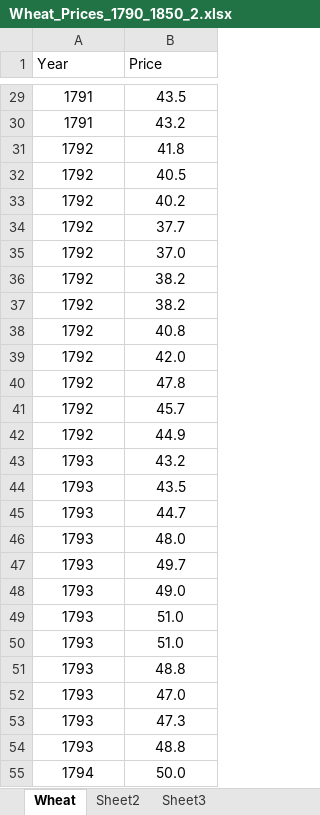
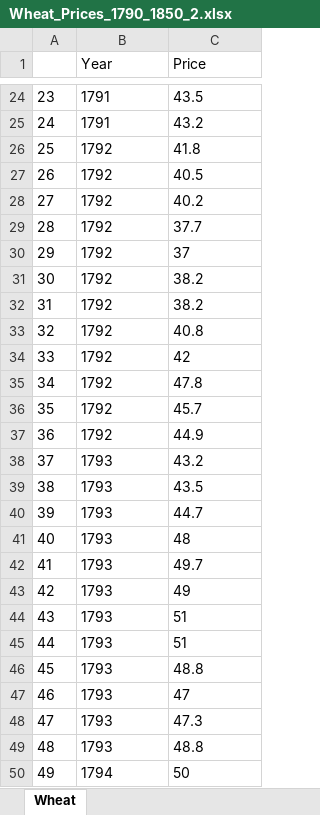
Before and after one commit to abadrenkov/data-analysis-template, an Excel workbook: notebooks/Wheat_Prices_1790_1850_2.xlsx, sheet Wheat, drawn as a sheet; only a part is shown, gaps mark what is left out; values as stored, in another font and other column widths than the file's, no borders; addresses are those after the commit; the diff covers the shown part only; the diff names each change by its address in the sheet, - before the commit and + after, or states it on an @@ line.

```diff
--- a/notebooks/Wheat_Prices_1790_1850_2.xlsx (sheet Wheat)
+++ b/notebooks/Wheat_Prices_1790_1850_2.xlsx (sheet Wheat)
-sheet tab: Sheet2
-sheet tab: Sheet3
+column A, rows 24-50: 23 | 24 | 25 | 26 | 27 | 28 | 29 | 30 | 31 | 32 | 33 | 34 | 35 | 36 | 37 | 38 | 39 | 40 | 41 | 42 | 43 | 44 | 45 | 46 | 47 | 48 | 49
-B24:C50 alignment: center
+B24:C50 alignment: left
-C30 (Price): 37.0
+C30 (Price): 37
-C34 (Price): 42.0
+C34 (Price): 42
-C41 (Price): 48.0
+C41 (Price): 48
-C43 (Price): 49.0
+C43 (Price): 49
-C44:C45 (Price): 51.0
+C44:C45 (Price): 51
-C47 (Price): 47.0
+C47 (Price): 47
-C50 (Price): 50.0
+C50 (Price): 50
```
Also changed, not shown: 5 removed rows, 598 edited cells and cell formats elsewhere in this sheet, formulas that keep their value, notebooks/Wheat_Prices_1850_1950_2.xlsx, 1 other file.
